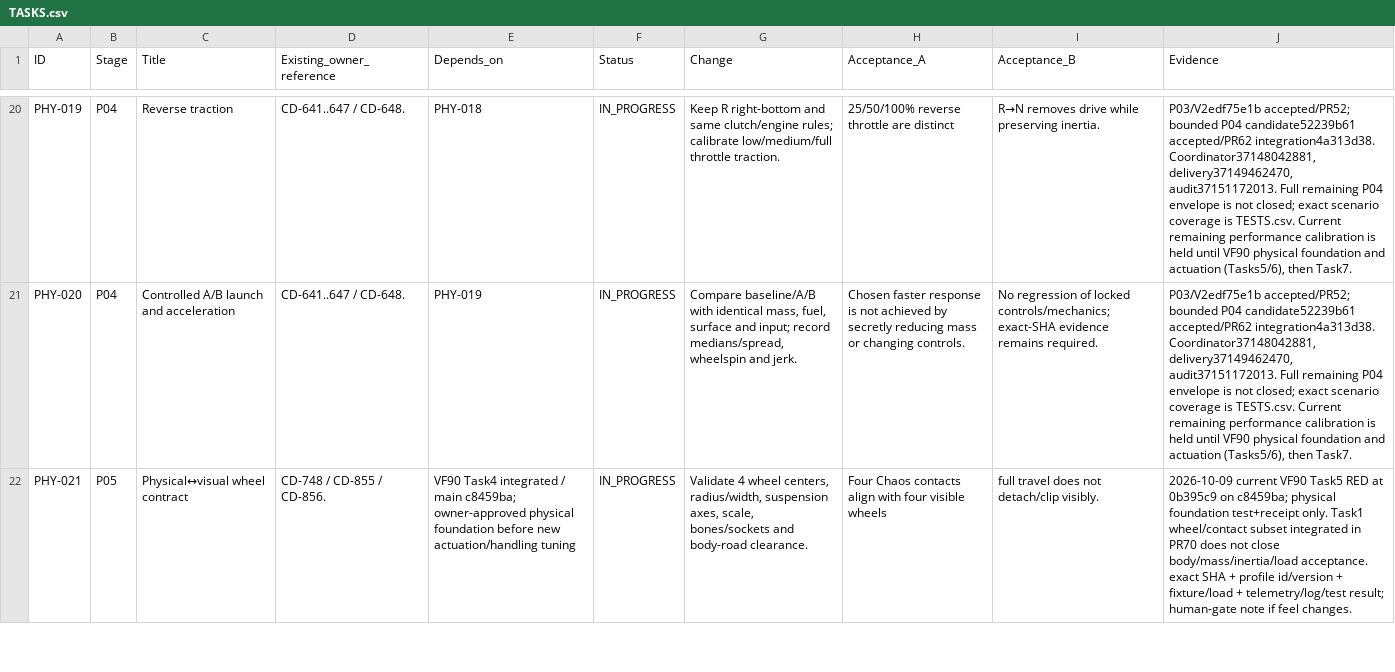
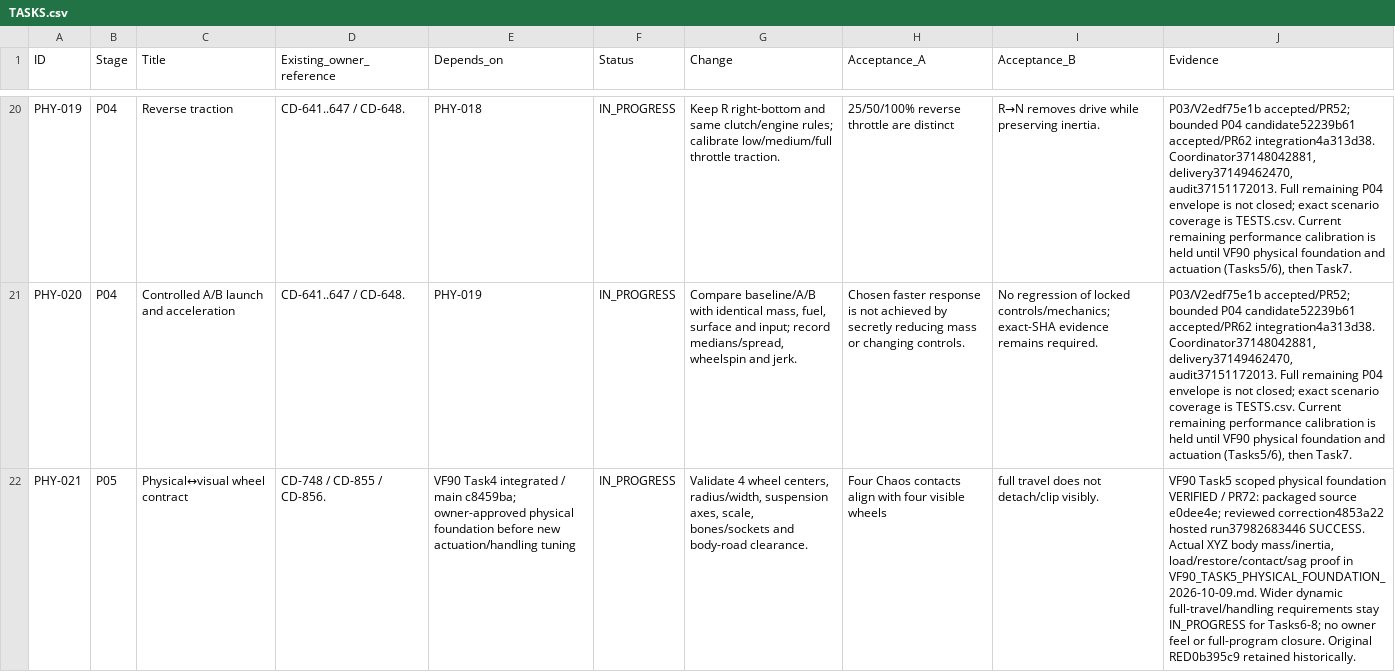
Before and after one commit to CheshirskyCat63/PINK-CAB, a CSV file: docs/vehicle_physics/TASKS.csv, drawn as a sheet; only a part is shown, gaps mark what is left out; the diff covers the shown part only; the diff names each change by its address in the sheet, - before the commit and + after, or states it on an @@ line.

Commit message:
fix(CD-648): integrate verified Task5 Tatra physical foundation
Native Tatra physical mesh/PA, complete XYZ mass and inertia, schema4 vehicle-load persistence with retained legacy thermals. PR72 reviewed; importer clean-directory finding fixed with RED/GREEN tests. Final exact-head verify run37983363078 SUCCESS; local physical16, canonical20, persistence34 and scripts56 pass; packaged sourcee0dee4e and payload/log hashes retained. Accepted installed6edea774 unchanged. Task6 actuation and remaining handling/owner gates not closed.

```diff
--- a/docs/vehicle_physics/TASKS.csv
+++ b/docs/vehicle_physics/TASKS.csv
-J22 (Evidence): 2026-10-09 current VF90 Task5 RED at 0b395c9 on c8459ba; physical foundation test+receipt only. Task1 wheel/contact subset integrated in PR70 does not close body/mass/inertia/load acceptance. exact SHA + profile id/version + fixture/load + telemetry/log/test result; human-gate note if feel changes.
+J22 (Evidence): VF90 Task5 scoped physical foundation VERIFIED / PR72: packaged source e0dee4e; reviewed correction4853a22 hosted run37982683446 SUCCESS. Actual XYZ body mass/inertia, load/restore/contact/sag proof in VF90_TASK5_PHYSICAL_FOUNDATION_2026-10-09.md. Wider dynamic full-travel/handling requirements stay IN_PROGRESS for Tasks6-8; no owner feel or full-program closure. Original RED0b395c9 retained historically.
```
Also changed, not shown: 2 edited cells elsewhere in this file, 45 other files.
